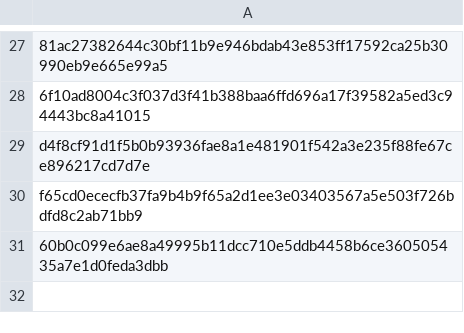
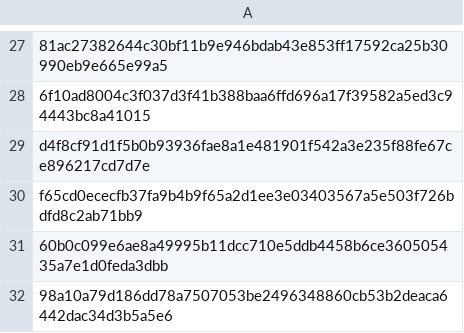
Before and after one commit to Enshteyn40/crdevice, a CSV file: dogstel.csv, drawn as a sheet; only a part is shown, gaps mark what is left out; the diff names each change by its address in the sheet, - before the commit and + after, or states it on an @@ line.

Commit message:
Add new entry to dogstel.csv

```diff
--- a/dogstel.csv
+++ b/dogstel.csv
+row 32: 98a10a79d186dd78a7507053be2496348860cb53b2deaca6442dac34d3b5a5e6
```
